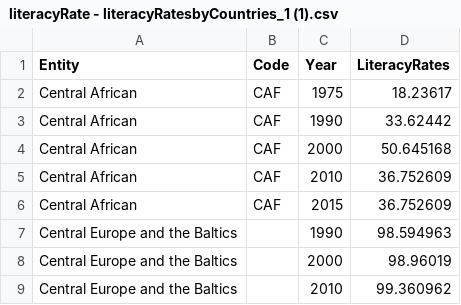
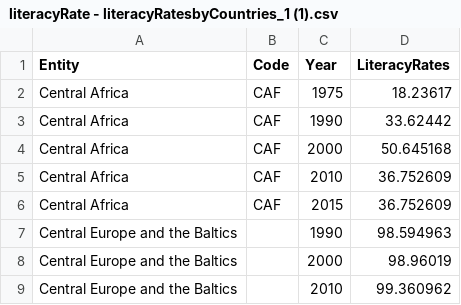
Before and after one commit to dalahmad/IAT355_A4, a CSV file: literacyRate - literacyRatesbyCountries_1 (1).csv, drawn as a sheet; only a part is shown.

Commit message:
Update literacyRate - literacyRatesbyCountries_1 (1).csv

```diff
--- a/literacyRate - literacyRatesbyCountries_1 (1).csv
+++ b/literacyRate - literacyRatesbyCountries_1 (1).csv
@@ -1,7 +1,7 @@
 Entity,Code,Year,LiteracyRates
-Central African ,CAF,1975,18.23617
-Central African ,CAF,1990,33.62442
-Central African ,CAF,2000,50.645168
-Central African ,CAF,2010,36.752609
-Central African ,CAF,2015,36.752609
+Central Africa ,CAF,1975,18.23617
+Central Africa ,CAF,1990,33.62442
+Central Africa ,CAF,2000,50.645168
+Central Africa ,CAF,2010,36.752609
+Central Africa ,CAF,2015,36.752609
 Central Europe and the Baltics,,1990,98.594963
```
